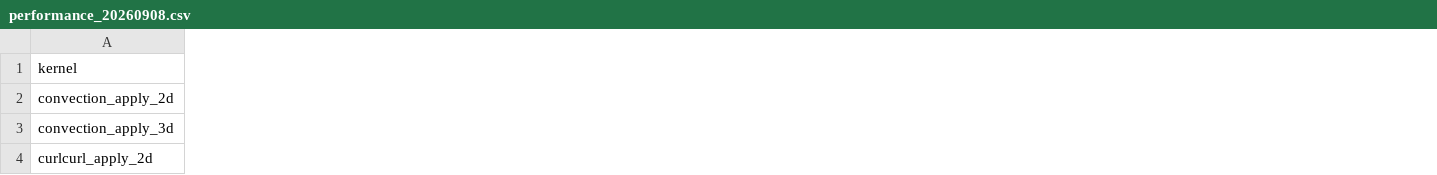
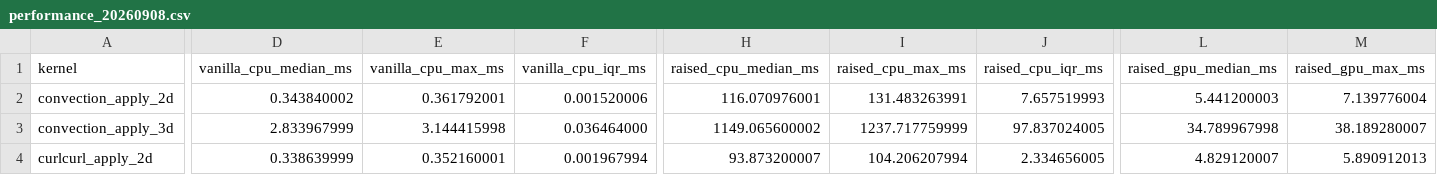
Before and after one commit to llvm/Polygeist, a CSV file: issues/mfem_c_kernels/section42_campaign/performance_20260908.csv, drawn as a sheet; only a part is shown, gaps mark what is left out; the diff covers the shown part only; the diff names each change by its address in the sheet, - before the commit and + after, or states it on an @@ line.

Commit message:
Fix MFEM 3D integration and publish matcher audit

```diff
--- a/issues/mfem_c_kernels/section42_campaign/performance_20260908.csv
+++ b/issues/mfem_c_kernels/section42_campaign/performance_20260908.csv
+column D (vanilla_cpu_median_ms), rows 2-4: 0.343840002 | 2.833967999 | 0.338639999
+column E (vanilla_cpu_max_ms), rows 2-4: 0.361792001 | 3.144415998 | 0.352160001
+column F (vanilla_cpu_iqr_ms), rows 2-4: 0.001520006 | 0.036464000 | 0.001967994
+column H (raised_cpu_median_ms), rows 2-4: 116.070976001 | 1149.065600002 | 93.873200007
+column I (raised_cpu_max_ms), rows 2-4: 131.483263991 | 1237.717759999 | 104.206207994
+column J (raised_cpu_iqr_ms), rows 2-4: 7.657519993 | 97.837024005 | 2.334656005
+column L (raised_gpu_median_ms), rows 2-4: 5.441200003 | 34.789967998 | 4.829120007
+column M (raised_gpu_max_ms), rows 2-4: 7.139776004 | 38.189280007 | 5.890912013
```
Also changed, not shown: 5 added columns and 119 edited cells elsewhere in this file, issues/mfem_c_kernels/section42_campaign/application_performance_20260908.csv, issues/mfem_c_kernels/section42_campaign/coverage_fixed_matcher.csv, 13 other files.
